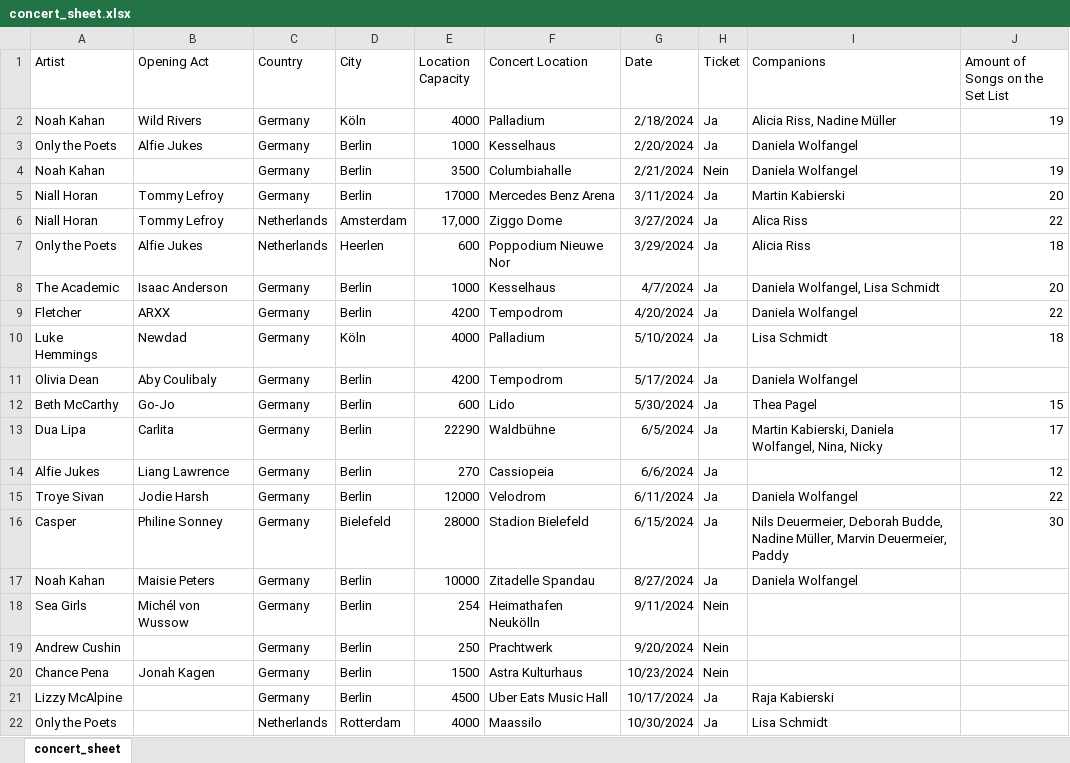
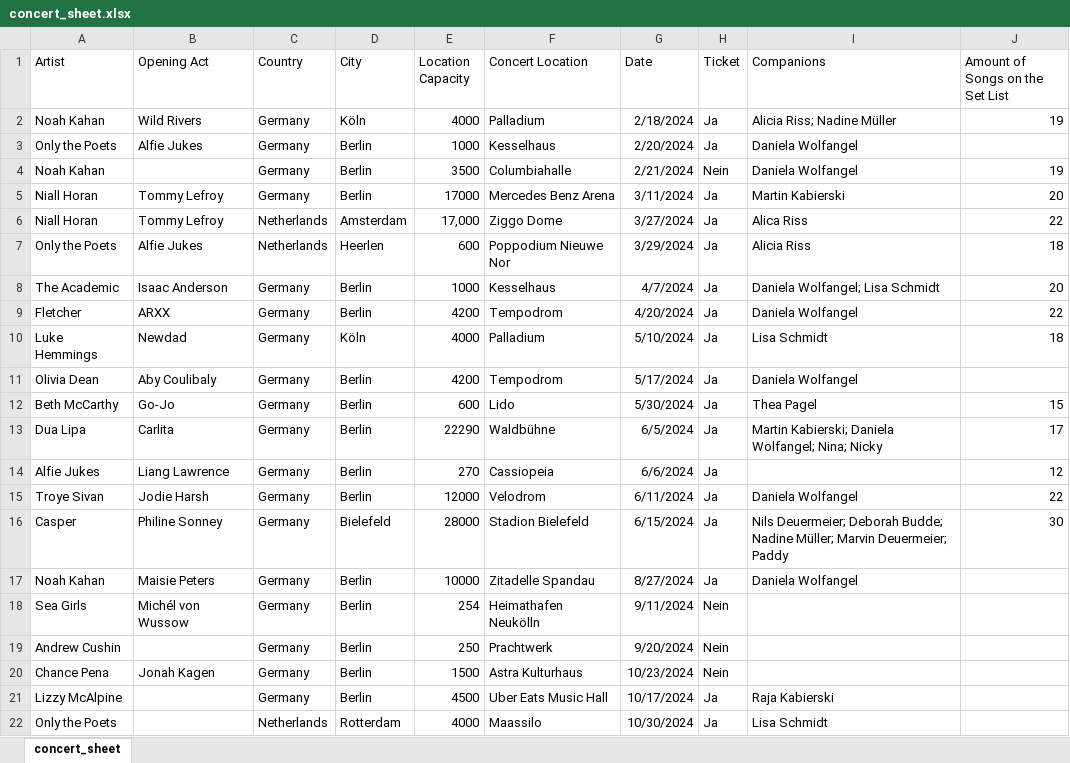
Before and after one commit to ankekuestner/concert-data-app, an Excel workbook: concert-data/concert_sheet.xlsx, sheet concert_sheet, drawn as a sheet; values as stored, in another font and other column widths than the file's, no borders; the diff names each change by its address in the sheet, - before the commit and + after, or states it on an @@ line.

Commit message:
updated the data sheets

```diff
--- a/concert-data/concert_sheet.xlsx (sheet concert_sheet)
+++ b/concert-data/concert_sheet.xlsx (sheet concert_sheet)
-I2 (Companions): Alicia Riss, Nadine Müller
+I2 (Companions): Alicia Riss; Nadine Müller
-I8 (Companions): Daniela Wolfangel, Lisa Schmidt
+I8 (Companions): Daniela Wolfangel; Lisa Schmidt
-I13 (Companions): Martin Kabierski, Daniela Wolfangel, Nina, Nicky
+I13 (Companions): Martin Kabierski; Daniela Wolfangel; Nina; Nicky
-I16 (Companions): Nils Deuermeier, Deborah Budde, Nadine Müller, Marvin Deuermeier, Paddy
+I16 (Companions): Nils Deuermeier; Deborah Budde; Nadine Müller; Marvin Deuermeier; Paddy
```
Also changed, not shown: 1 other file.
